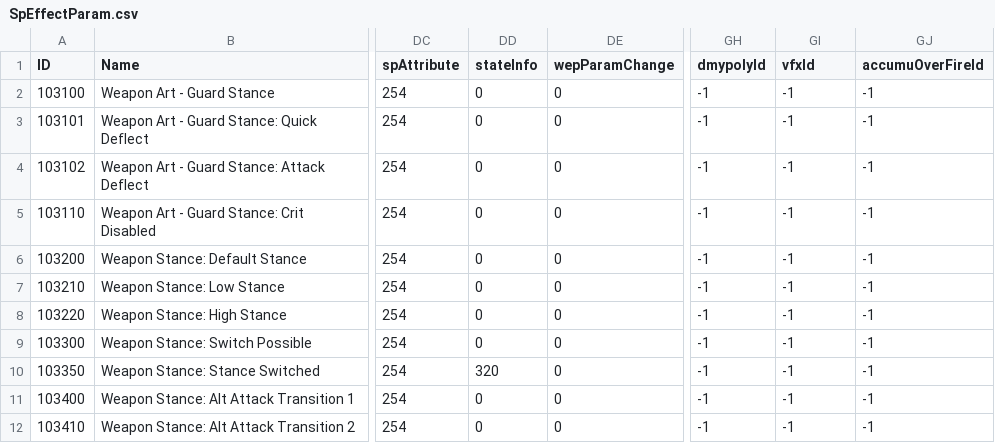
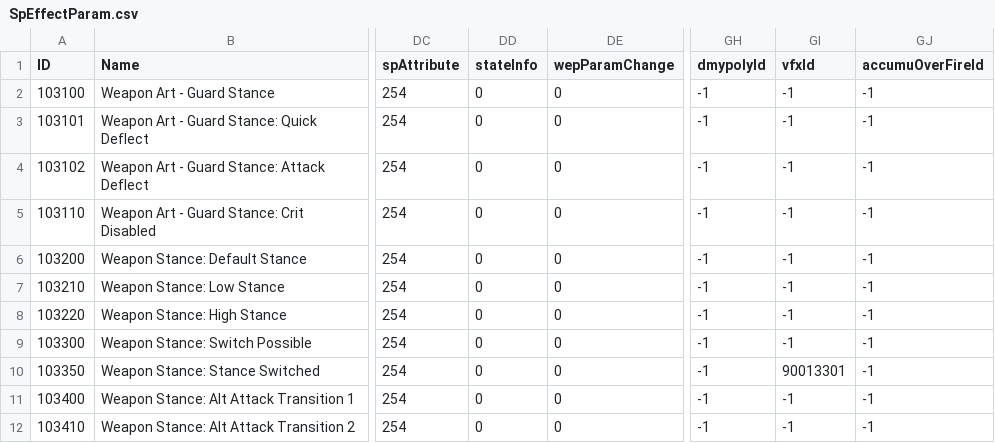
Before and after one commit to Karandra/EldenRing-Enhanced-Weapon-Moveset, a CSV file: merges/SpEffectParam.csv, drawn as a sheet; only a part is shown, gaps mark what is left out; the diff names each change by its address in the sheet, - before the commit and + after, or states it on an @@ line.

Commit message:
Due to discovered issues, the stance switch sound was disabled and spark vfx is restored to stance auto switching attacks
- The state info in the SpEffect interferes with rotation during the attack. Very odd behavior, no idea why is that.

```diff
--- a/merges/SpEffectParam.csv
+++ b/merges/SpEffectParam.csv
-DD10 (stateInfo): 320
+DD10 (stateInfo): 0
-GI10 (vfxId): -1
+GI10 (vfxId): 90013301
```
Also changed, not shown: 1 other file.
